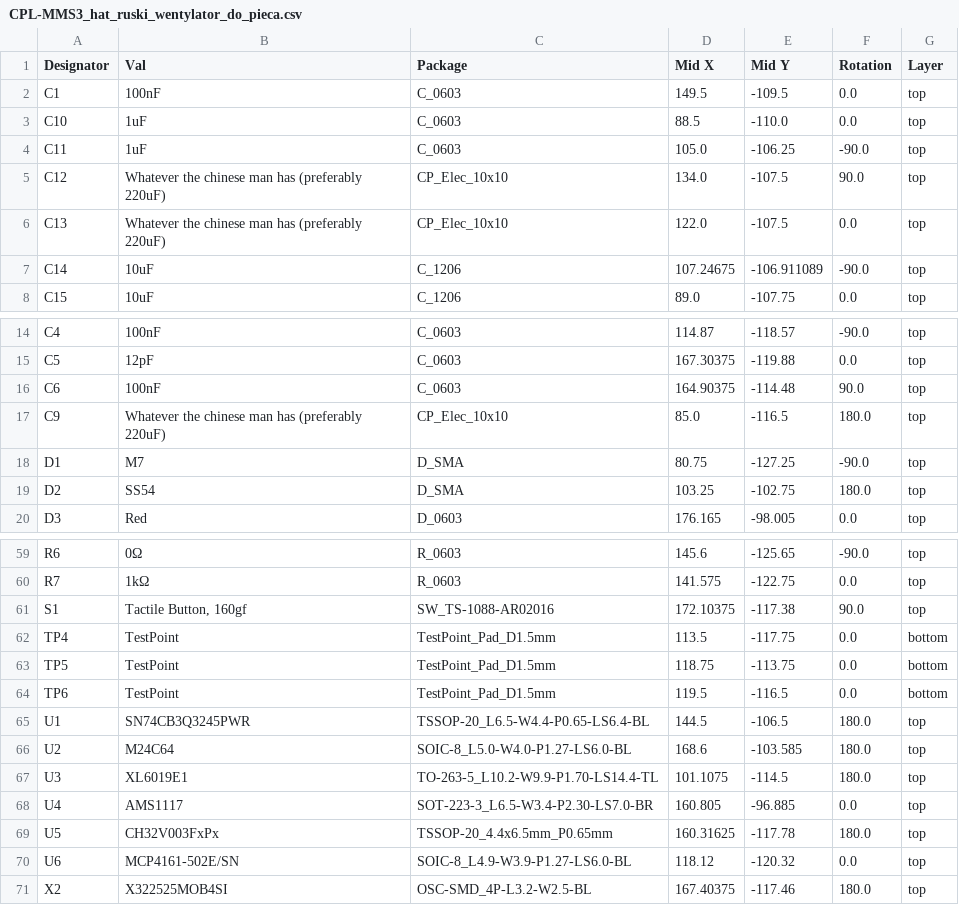
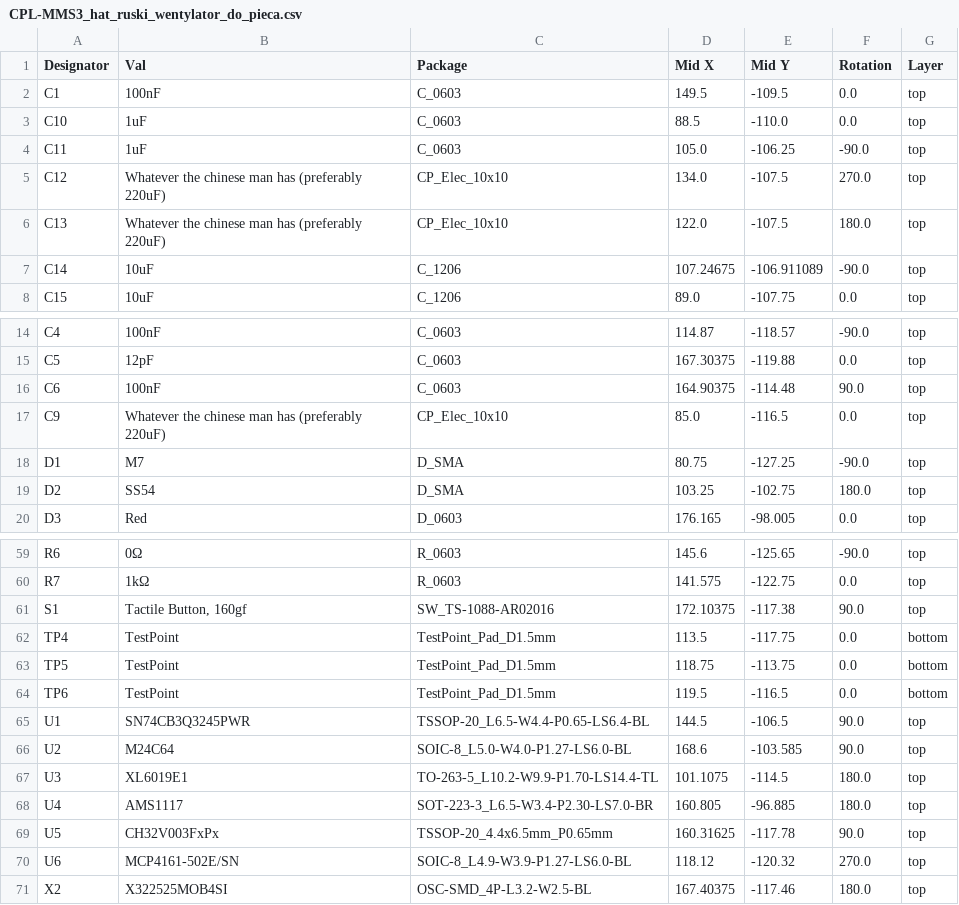
Before and after one commit to KoNaR-Hefajstos/MMS3_hat_ruski_wentylator_do_pieca, a CSV file: Hardware/jlcpcb/production_files/CPL-MMS3_hat_ruski_wentylator_do_pieca.csv, drawn as a sheet; only a part is shown, gaps mark what is left out.

Commit message:
V1.1 generated production files

```diff
--- a/Hardware/jlcpcb/production_files/CPL-MMS3_hat_ruski_wentylator_do_pieca.csv
+++ b/Hardware/jlcpcb/production_files/CPL-MMS3_hat_ruski_wentylator_do_pieca.csv
@@ -4,4 +4,4 @@ C10,1uF,C_0603,88.5,-110.0,0.0,top
 C11,1uF,C_0603,105.0,-106.25,-90.0,top
-C12,Whatever the chinese man has (preferably 220uF),CP_Elec_10x10,134.0,-107.5,90.0,top
-C13,Whatever the chinese man has (preferably 220uF),CP_Elec_10x10,122.0,-107.5,0.0,top
+C12,Whatever the chinese man has (preferably 220uF),CP_Elec_10x10,134.0,-107.5,270.0,top
+C13,Whatever the chinese man has (preferably 220uF),CP_Elec_10x10,122.0,-107.5,180.0,top
 C14,10uF,C_1206,107.24675,-106.911089,-90.0,top
@@ -16,3 +16,3 @@ C5,12pF,C_0603,167.30375,-119.88,0.0,top
 C6,100nF,C_0603,164.90375,-114.48,90.0,top
-C9,Whatever the chinese man has (preferably 220uF),CP_Elec_10x10,85.0,-116.5,180.0,top
+C9,Whatever the chinese man has (preferably 220uF),CP_Elec_10x10,85.0,-116.5,0.0,top
 D1,M7,D_SMA,80.75,-127.25,-90.0,top
@@ -64,8 +64,8 @@ TP5,TestPoint,TestPoint_Pad_D1.5mm,118.75,-113.75,0.0,bottom
 TP6,TestPoint,TestPoint_Pad_D1.5mm,119.5,-116.5,0.0,bottom
-U1,SN74CB3Q3245PWR,TSSOP-20_L6.5-W4.4-P0.65-LS6.4-BL,144.5,-106.5,180.0,top
-U2,M24C64,SOIC-8_L5.0-W4.0-P1.27-LS6.0-BL,168.6,-103.585,180.0,top
+U1,SN74CB3Q3245PWR,TSSOP-20_L6.5-W4.4-P0.65-LS6.4-BL,144.5,-106.5,90.0,top
+U2,M24C64,SOIC-8_L5.0-W4.0-P1.27-LS6.0-BL,168.6,-103.585,90.0,top
 U3,XL6019E1,TO-263-5_L10.2-W9.9-P1.70-LS14.4-TL,101.1075,-114.5,180.0,top
-U4,AMS1117,SOT-223-3_L6.5-W3.4-P2.30-LS7.0-BR,160.805,-96.885,0.0,top
-U5,CH32V003FxPx,TSSOP-20_4.4x6.5mm_P0.65mm,160.31625,-117.78,180.0,top
-U6,MCP4161-502E/SN,SOIC-8_L4.9-W3.9-P1.27-LS6.0-BL,118.12,-120.32,0.0,top
+U4,AMS1117,SOT-223-3_L6.5-W3.4-P2.30-LS7.0-BR,160.805,-96.885,180.0,top
+U5,CH32V003FxPx,TSSOP-20_4.4x6.5mm_P0.65mm,160.31625,-117.78,90.0,top
+U6,MCP4161-502E/SN,SOIC-8_L4.9-W3.9-P1.27-LS6.0-BL,118.12,-120.32,270.0,top
 X2,X322525MOB4SI,OSC-SMD_4P-L3.2-W2.5-BL,167.40375,-117.46,180.0,top
```
Also changed, not shown: 29 other files.
